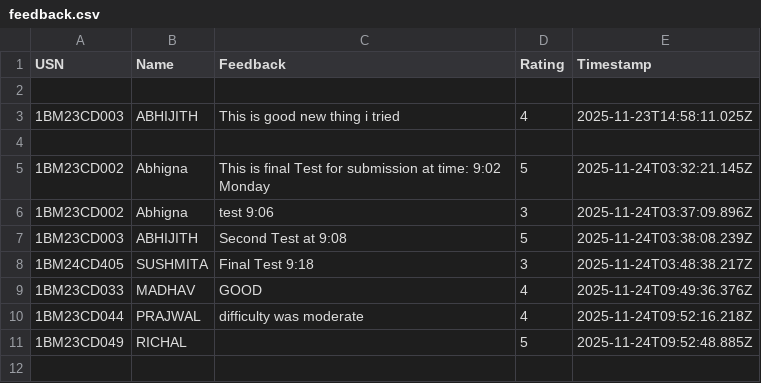
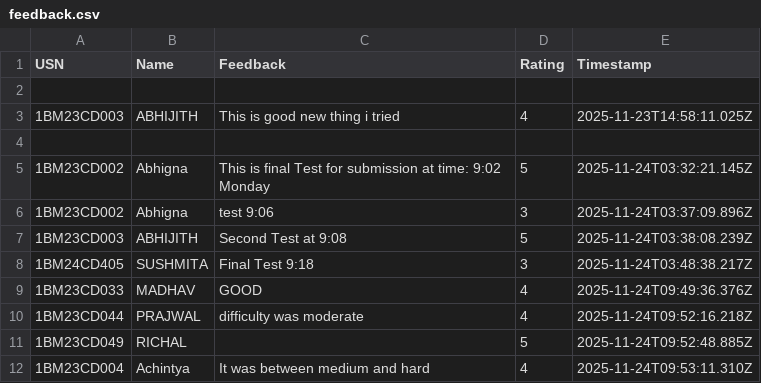
Before and after one commit to Kalyancds/time-series-quiz, a CSV file: feedback.csv, drawn as a sheet.

Commit message:
Append to feedback.csv

```diff
--- a/feedback.csv
+++ b/feedback.csv
@@ -11 +11,2 @@ USN,Name,Feedback,Rating,Timestamp
 1BM23CD049,RICHAL,,5,2025-11-24T09:52:48.885Z
+1BM23CD004,Achintya,It was between medium and hard,4,2025-11-24T09:53:11.310Z
```
